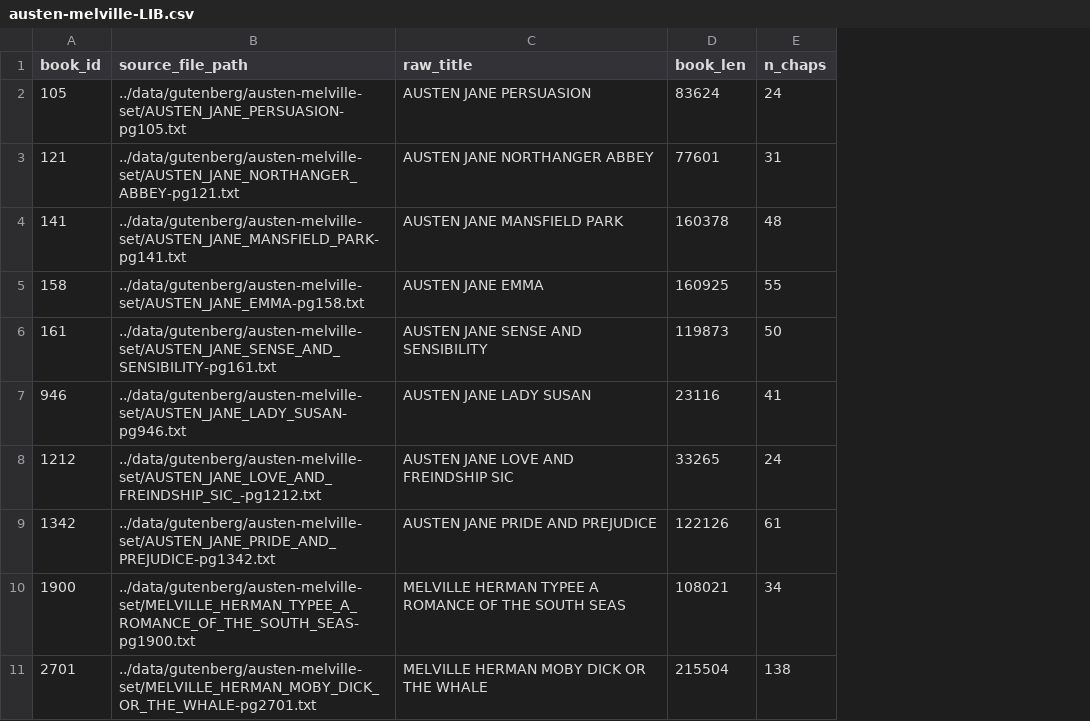
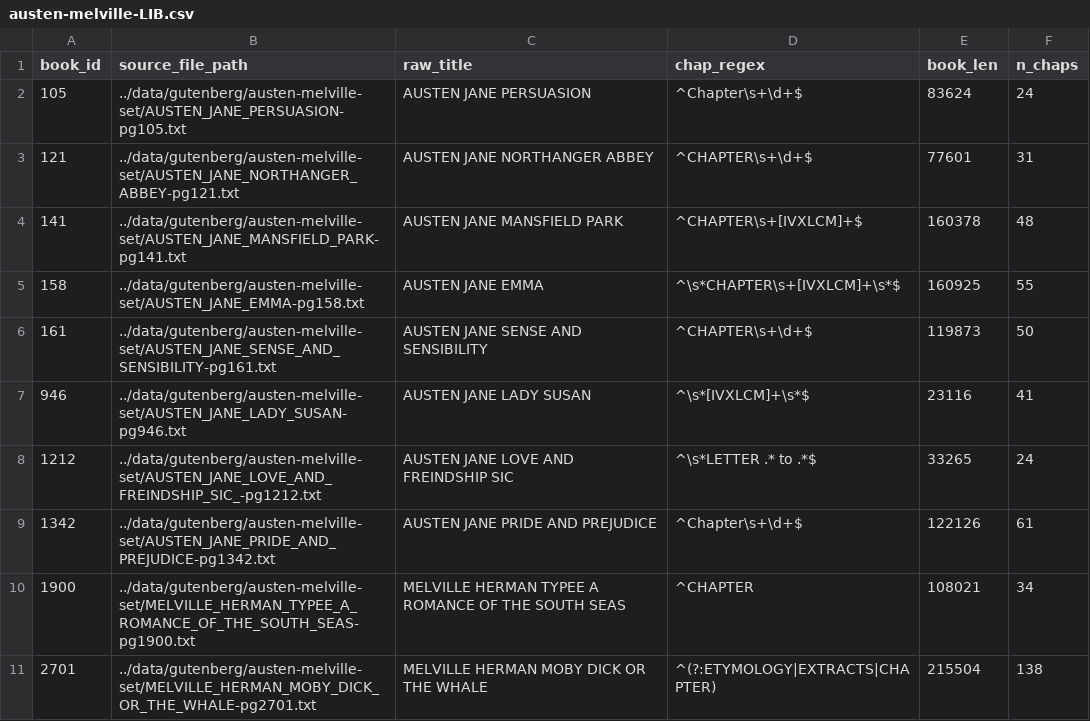
Before and after one commit to ontoligent/DS5001-2022-01-OLD, a CSV file: data/output/austen-melville-LIB.csv, drawn as a sheet; only a part is shown; the diff names each change by its address in the sheet, - before the commit and + after, or states it on an @@ line.

```diff
--- a/data/output/austen-melville-LIB.csv
+++ b/data/output/austen-melville-LIB.csv
+column D (chap_regex), rows 2-11: ^Chapter\s+\d+$ | ^CHAPTER\s+\d+$ | ^CHAPTER\s+[IVXLCM]+$ | ^\s*CHAPTER\s+[IVXLCM]+\s*$ | ^CHAPTER\s+\d+$ | ^\s*[IVXLCM]+\s*$ | ^\s*LETTER .* to .*$ | ^Chapter\s+\d+$ | ^CHAPTER | ^(?:ETYMOLOGY|EXTRACTS|CHAPTER)
```
Also changed, not shown: 7 other files.
